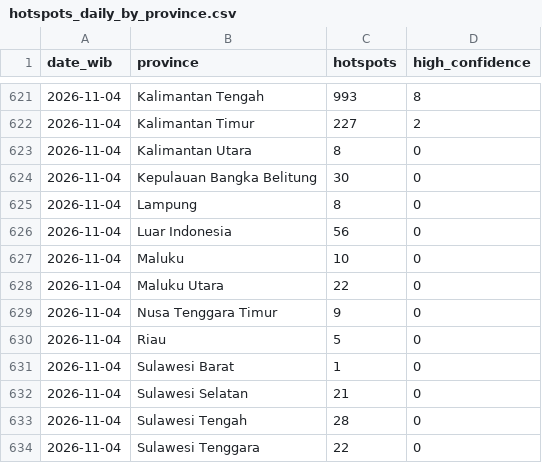
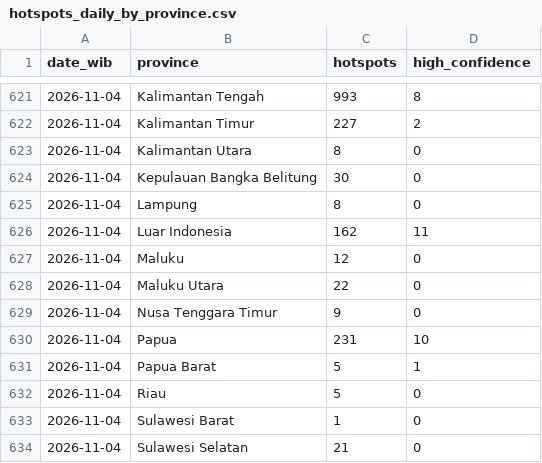
Before and after one commit to Din131/indonesia-haze-monitor, a CSV file: data/hotspots_daily_by_province.csv, drawn as a sheet; only a part is shown, gaps mark what is left out; the shorter side is filled out with more unchanged rows.

```diff
--- a/data/hotspots_daily_by_province.csv
+++ b/data/hotspots_daily_by_province.csv
@@ -625,6 +625,8 @@ date_wib,province,hotspots,high_confidence
 2026-11-04,Lampung,8,0
-2026-11-04,Luar Indonesia,56,0
-2026-11-04,Maluku,10,0
+2026-11-04,Luar Indonesia,162,11
+2026-11-04,Maluku,12,0
 2026-11-04,Maluku Utara,22,0
 2026-11-04,Nusa Tenggara Timur,9,0
+2026-11-04,Papua,231,10
+2026-11-04,Papua Barat,5,1
 2026-11-04,Riau,5,0
```
Also changed, not shown: data/run_log.csv, 6 other files.
